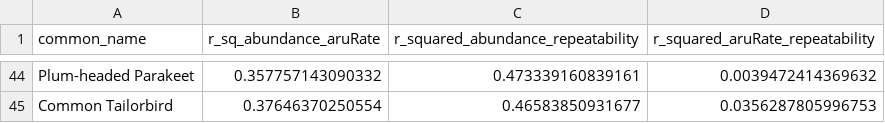
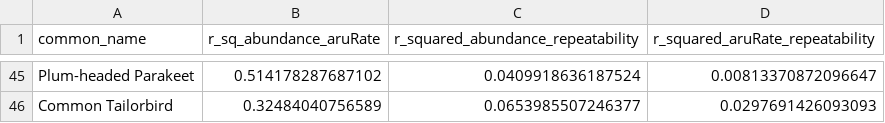
Before and after one commit to vjjan91/pointCount-Acoustics, a CSV file: results/r_squared_repeatability_regressions.csv, drawn as a sheet; only a part is shown, gaps mark what is left out; the diff covers the shown part only.

```diff
--- a/results/r_squared_repeatability_regressions.csv
+++ b/results/r_squared_repeatability_regressions.csv
@@ -44,2 +45,2 @@
-"Plum-headed Parakeet",0.357757143090332,0.473339160839161,0.0039472414369632
-"Common Tailorbird",0.37646370250554,0.46583850931677,0.0356287805996753
+"Plum-headed Parakeet",0.514178287687102,0.0409918636187524,0.00813370872096647
+"Common Tailorbird",0.32484040756589,0.0653985507246377,0.0297691426093093
```
Also changed, not shown: 6 added rows, 5 removed rows and 111 edited cells elsewhere in this file, data/species-annotation-codes.csv, results/abundance-acousticDetectionRate-regressions.csv, 12 other files.
